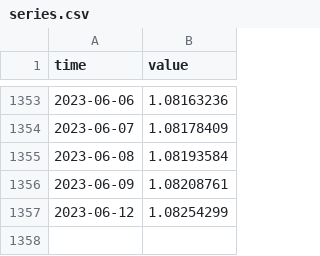
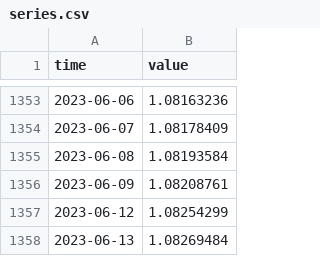
Before and after one commit to minnaheim/us.fred.sofr, a CSV file: data-raw/sofr/series.csv, drawn as a sheet; only a part is shown, gaps mark what is left out.

Commit message:
opentsi full history init

```diff
--- a/data-raw/sofr/series.csv
+++ b/data-raw/sofr/series.csv
@@ -1357 +1357,2 @@ time,value
 2023-06-12,1.08254299
+2023-06-13,1.08269484
```
